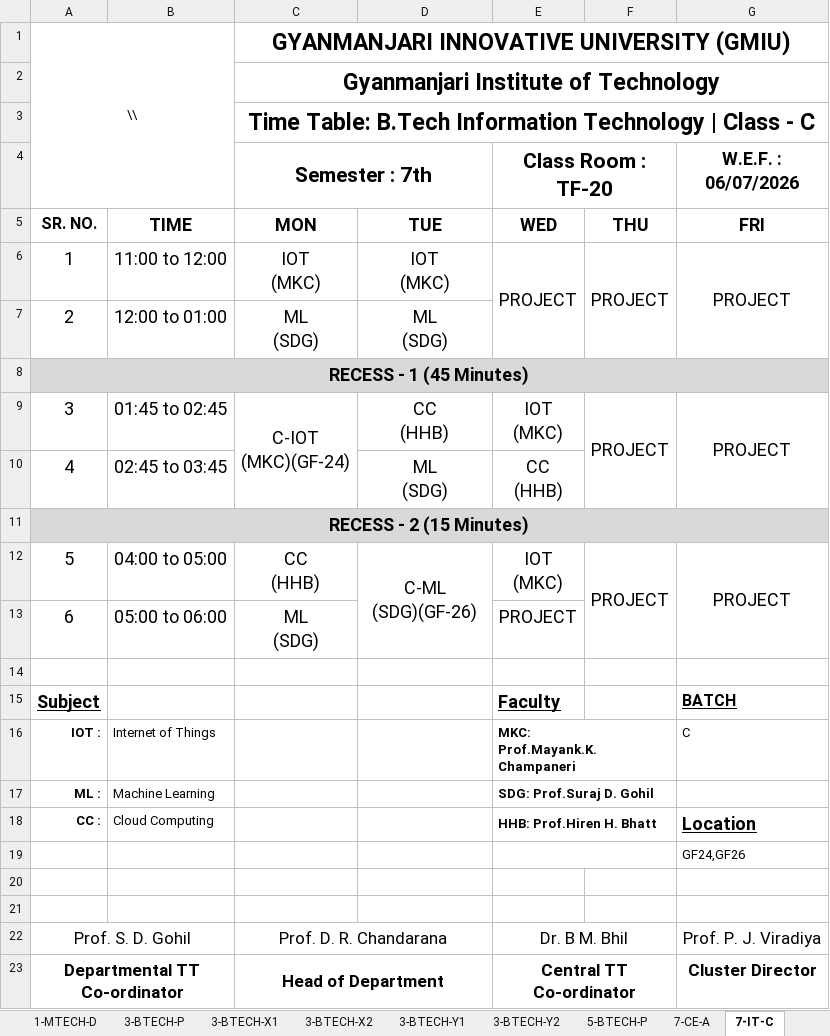
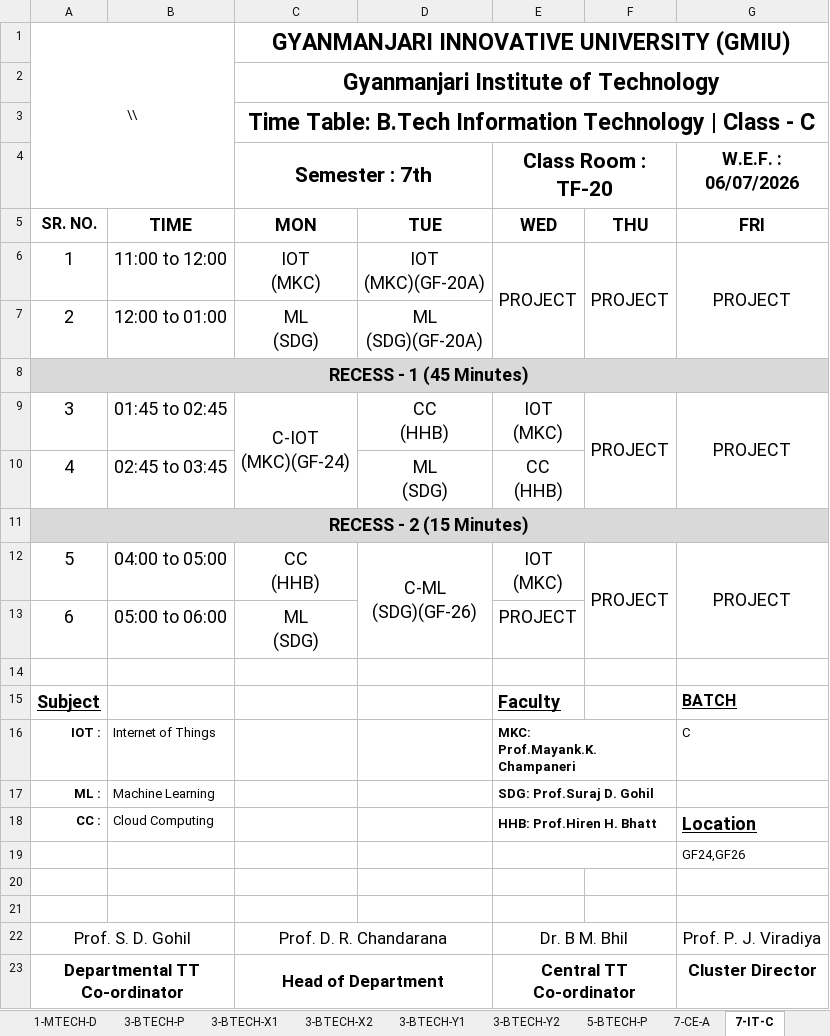
Before and after one commit to dkdholakiya/IT-Department, an Excel workbook: uploads/student_timetable/DRC-TIME TABLE.xlsx, sheet 7-IT-C, drawn as a sheet; values as stored, in another font and other column widths than the file's, no borders; charts and pictures not drawn; ↵ is a line break in a cell; the diff names each change by its address in the sheet, - before the commit and + after, or states it on an @@ line.

```diff
--- a/uploads/student_timetable/DRC-TIME TABLE.xlsx (sheet 7-IT-C)
+++ b/uploads/student_timetable/DRC-TIME TABLE.xlsx (sheet 7-IT-C)
-D6: IOT ↵ (MKC)
+D6: IOT ↵ (MKC)(GF-20A)
-D7: ML ↵ (SDG)
+D7: ML ↵ (SDG)(GF-20A)
```
Also changed, not shown: sheet 3-X, sheet 3-A, sheet 5TH B.TECH X2, charts or pictures, 8 other files.
